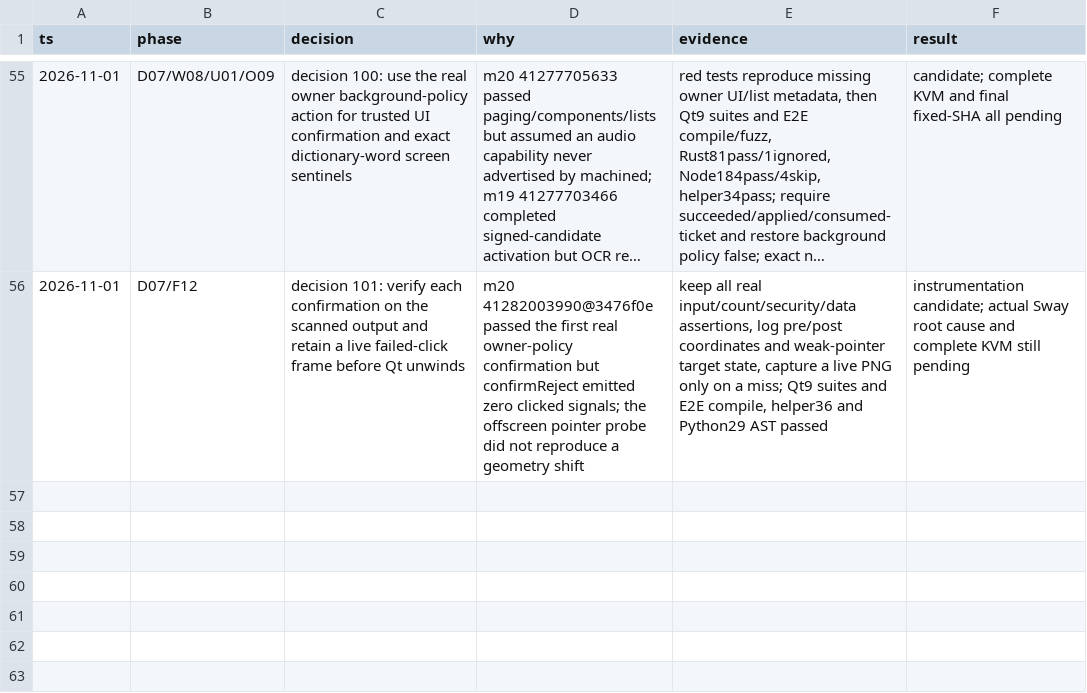
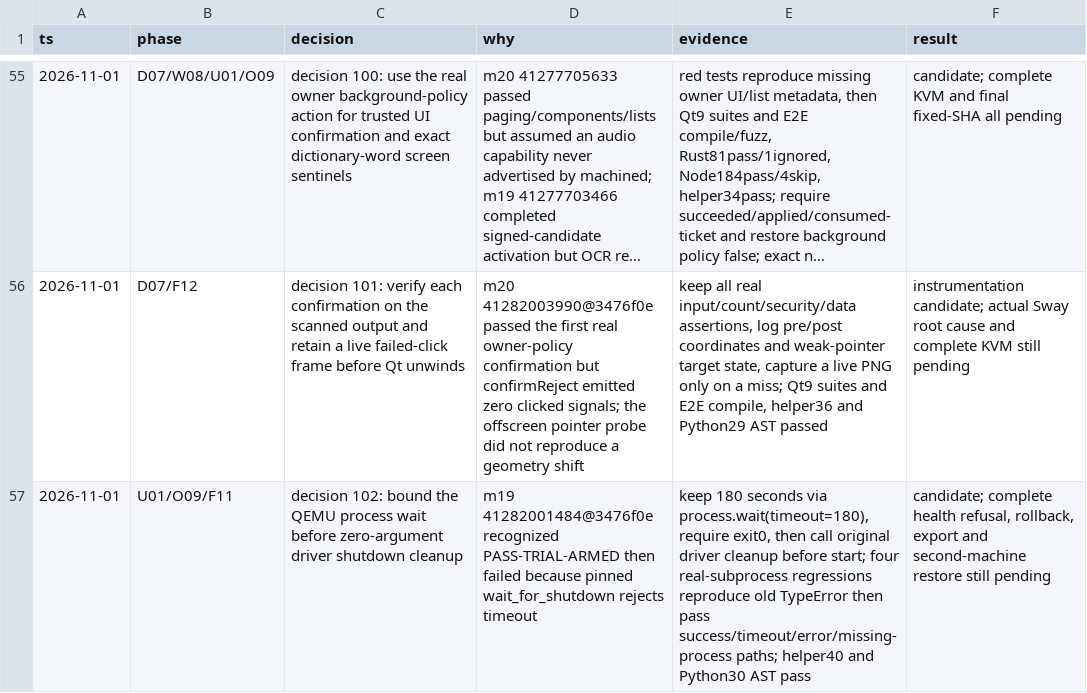
Before and after one commit to cszf1/agentos, a TSV file: docs/v1.0-decisions.tsv, drawn as a sheet; only a part is shown, gaps mark what is left out; long unchanged cells end in …; the diff names each change by its address in the sheet, - before the commit and + after, or states it on an @@ line.

Commit message:
test: bound operator reboot before pinned driver cleanup [skip ci]

```diff
--- a/docs/v1.0-decisions.tsv
+++ b/docs/v1.0-decisions.tsv
+row 57: 2026-11-01 | U01/O09/F11 | decision 102: bound the QEMU process wait before zero-argument driver shutdown cleanup | m19 41282001484@3476f0e recognized PASS-TRIAL-ARMED then failed because pinned wait_for_shutdown rejects timeout | keep 180 seconds via process.wait(timeout=180), require exit0, then call original driver cleanup before start; four real-subprocess regressions reproduce old TypeError then pass success/timeout/error/missing-process paths; helper40 and Python30 AST pass | candidate; complete health refusal, rollback, export and second-machine restore still pending
```
Also changed, not shown: 8 other files.
